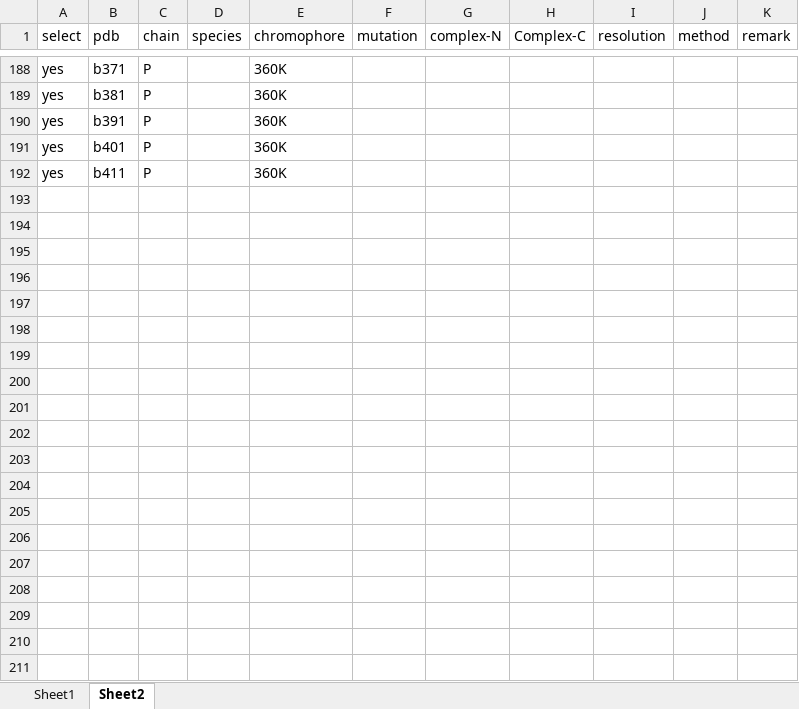
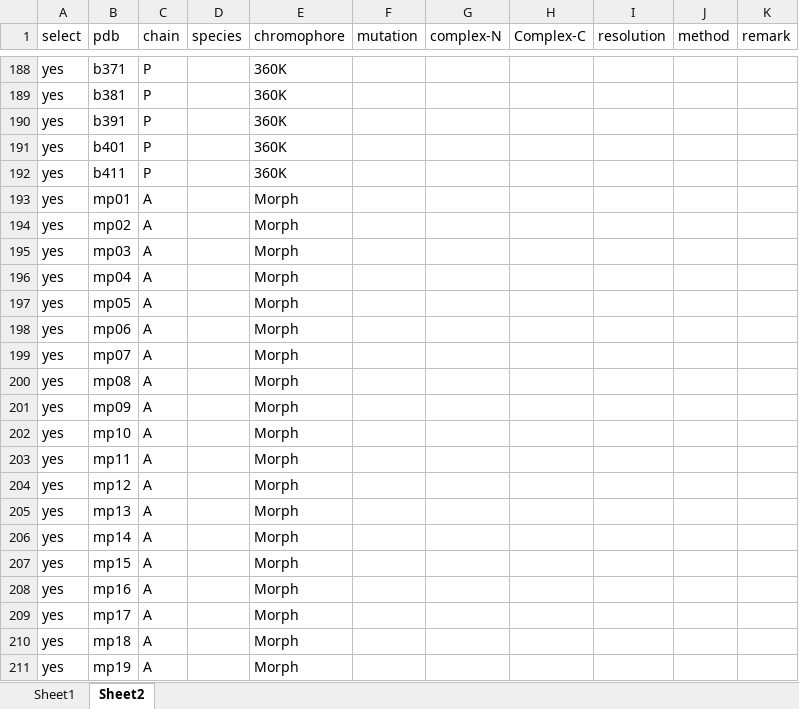
Before and after one commit to carbonscott/pyrotein, an Excel workbook: examples/chains.comp.xlsx, sheet Sheet2, drawn as a sheet; only a part is shown, gaps mark what is left out; values as stored, in another font and other column widths than the file's, no borders; charts and pictures not drawn; the diff covers the shown part only; the diff names each change by its address in the sheet, - before the commit and + after, or states it on an @@ line.

```diff
--- a/examples/chains.comp.xlsx (sheet Sheet2)
+++ b/examples/chains.comp.xlsx (sheet Sheet2)
+row 193: yes | mp01 | A |  | Morph
+row 194: yes | mp02 | A |  | Morph
+row 195: yes | mp03 | A |  | Morph
+row 196: yes | mp04 | A |  | Morph
+row 197: yes | mp05 | A |  | Morph
+row 198: yes | mp06 | A |  | Morph
+row 199: yes | mp07 | A |  | Morph
+row 200: yes | mp08 | A |  | Morph
+row 201: yes | mp09 | A |  | Morph
+row 202: yes | mp10 | A |  | Morph
+row 203: yes | mp11 | A |  | Morph
+row 204: yes | mp12 | A |  | Morph
+row 205: yes | mp13 | A |  | Morph
+row 206: yes | mp14 | A |  | Morph
+row 207: yes | mp15 | A |  | Morph
+row 208: yes | mp16 | A |  | Morph
+row 209: yes | mp17 | A |  | Morph
+row 210: yes | mp18 | A |  | Morph
+row 211: yes | mp19 | A |  | Morph
```
Also changed, not shown: 168 added rows elsewhere in this sheet.
